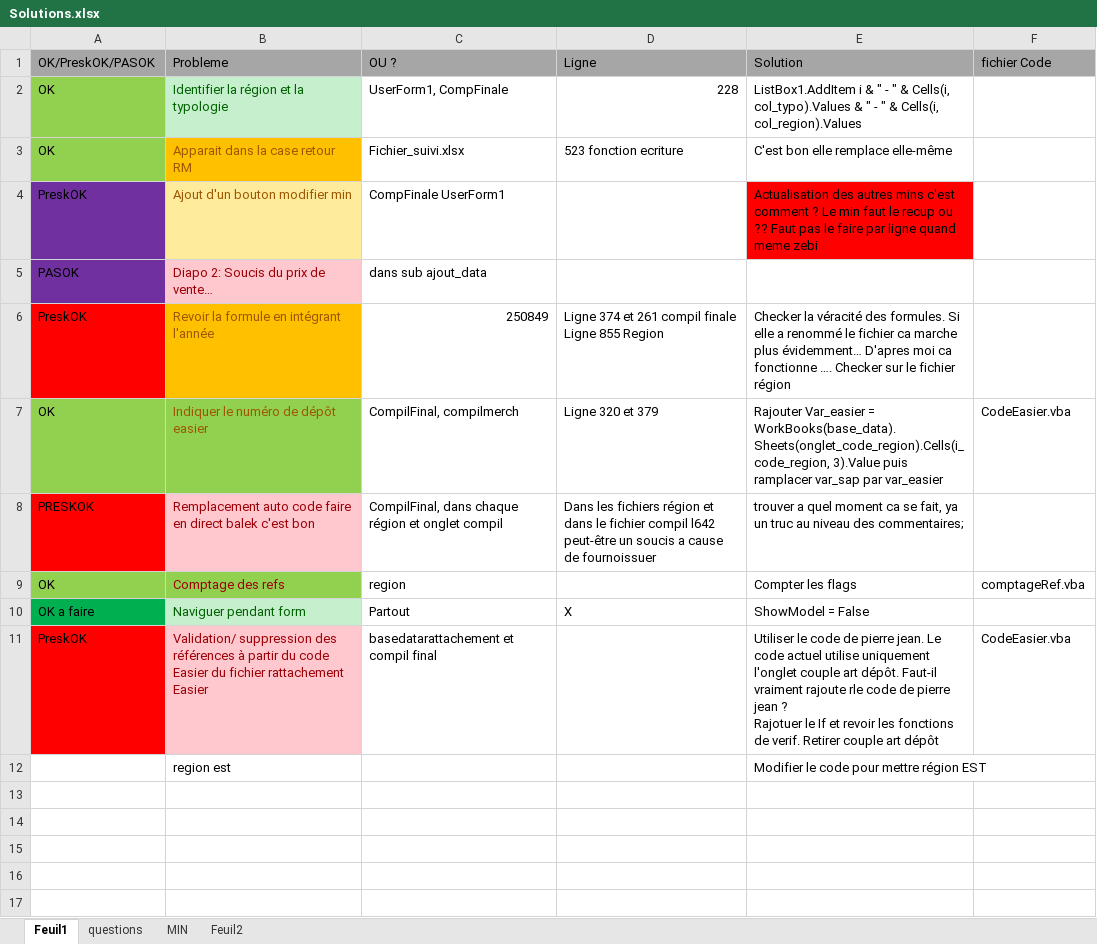
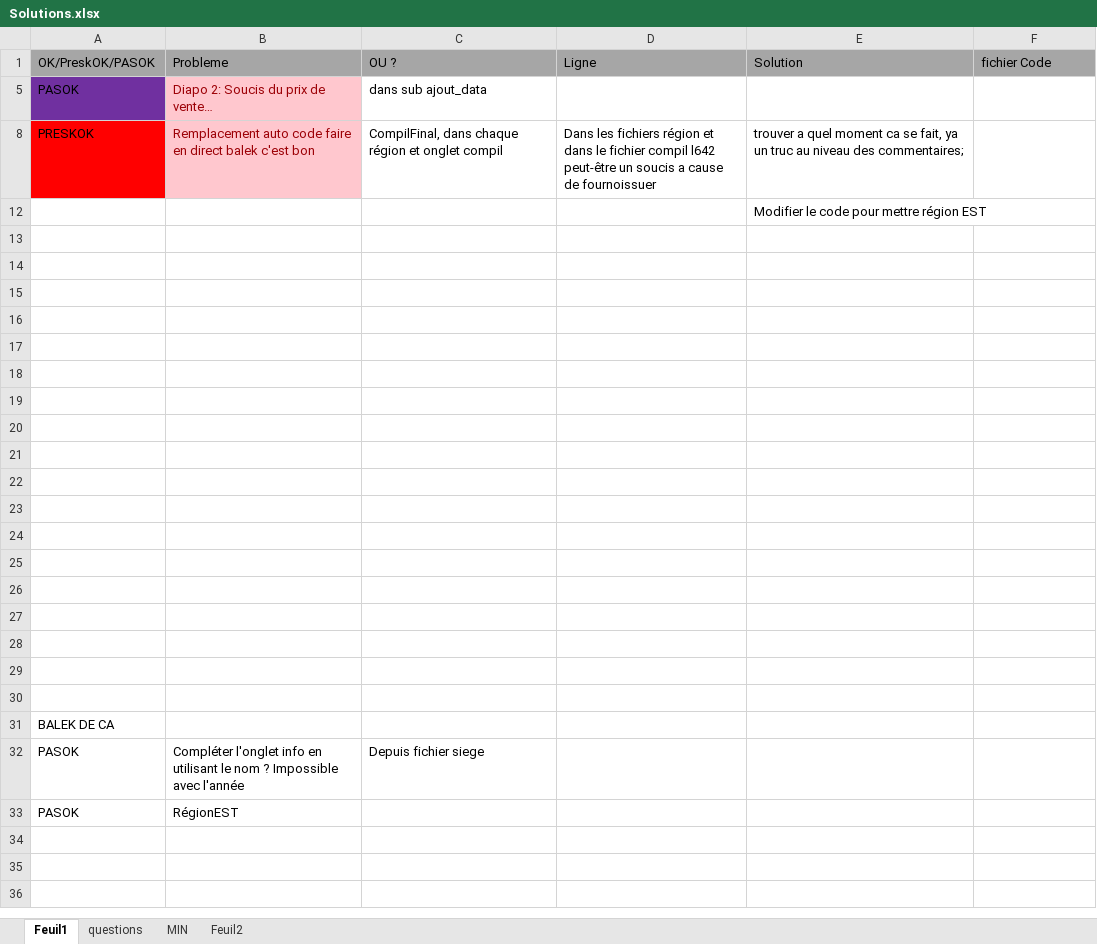
Before and after one commit to Anguillemol/BDepBDD, an Excel workbook: Delphine/BDPT/Solutions/Solutions.xlsx, sheet Feuil1, drawn as a sheet; only a part is shown; the shorter side is filled out with more unchanged rows; values as stored, in another font and other column widths than the file's, no borders; ↵ is a line break in a cell; the diff names each change by its address in the sheet, - before the commit and + after, or states it on an @@ line.

```diff
--- a/Delphine/BDPT/Solutions/Solutions.xlsx (sheet Feuil1)
+++ b/Delphine/BDPT/Solutions/Solutions.xlsx (sheet Feuil1)
@@ row 2 hidden: OK | Identifier la région et la typologie | UserForm1, CompFinale | 228 | ListBox1.AddItem i & " - " & Cells(i, col_typo).Values & " - " & Cells(i, col_region).Values @@
@@ row 3 hidden: OK | Apparait dans la case retour RM | Fichier_suivi.xlsx | 523 fonction ecriture | C'est bon elle remplace elle-même @@
-row 4: PreskOK | Ajout d'un bouton modifier min | CompFinale UserForm1 |  | Actualisation des autres mins c'est comment ? Le min faut le recup ou ?? Faut pas le faire par ligne quand meme zebi
-row 6: PreskOK | Revoir la formule en intégrant l'année | 250849 | Ligne 374 et 261 compil finale ↵ Ligne 855 Region | Checker la véracité des formules. Si elle a renommé le fichier ca marche plus évidemment… D'apres moi ca fonctionne …. Checker sur le fichier région
@@ row 7 hidden: OK | Indiquer le numéro de dépôt easier | CompilFinal, compilmerch | Ligne 320 et 379 | Rajouter Var_easier = WorkBooks(base_data).Sheets(onglet_code_region).Cells(i_code_region, 3).Value puis ramplacer var_sap par var_easier | CodeEasier.vba @@
@@ row 9 hidden: OK | Comptage des refs | region |  | Compter les flags | comptageRef.vba @@
-row 10: OK a faire | Naviguer pendant form | Partout | X | ShowModel = False
-row 11: PreskOK | Validation/ suppression des références à partir du code Easier du fichier rattachement Easier | basedatarattachement et compil final |  | Utiliser le code de pierre jean. Le code actuel utilise uniquement l'onglet couple art dépôt. Faut-il vraiment rajoute rle code de pierre jean ? ↵ Rajotuer le If et revoir les fonctions de verif. Retirer couple art dépôt | CodeEasier.vba
-B12: region est
+B12: (empty)
```
Also changed, not shown: sheet Feuil2, hidden cells, 27 other files.
